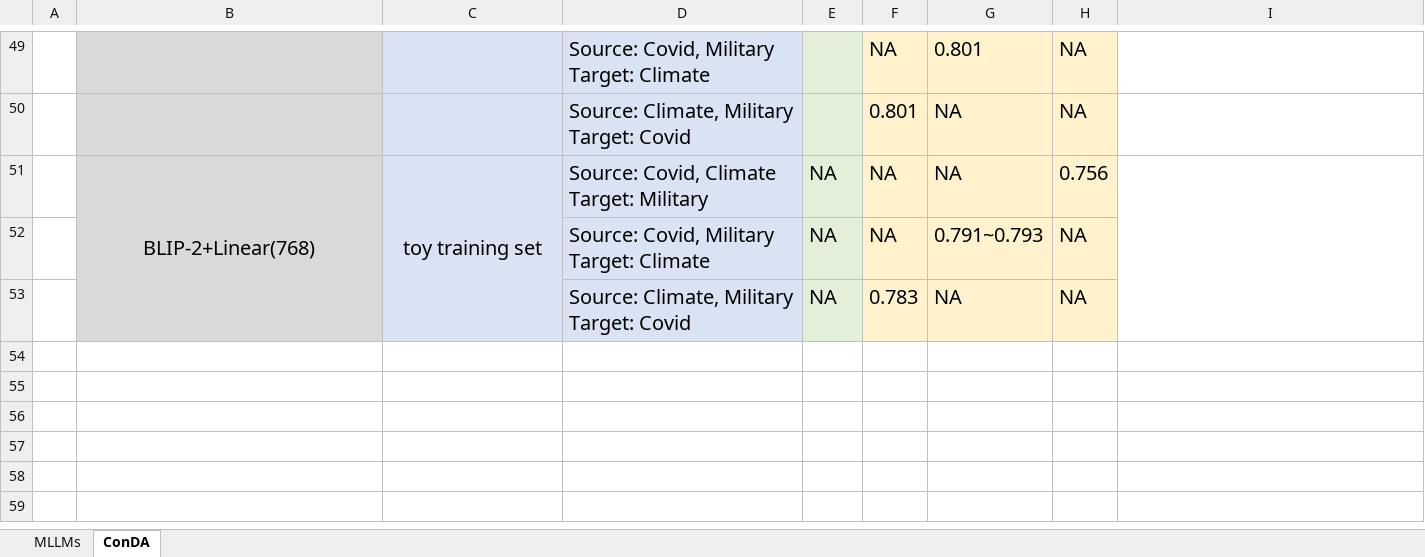
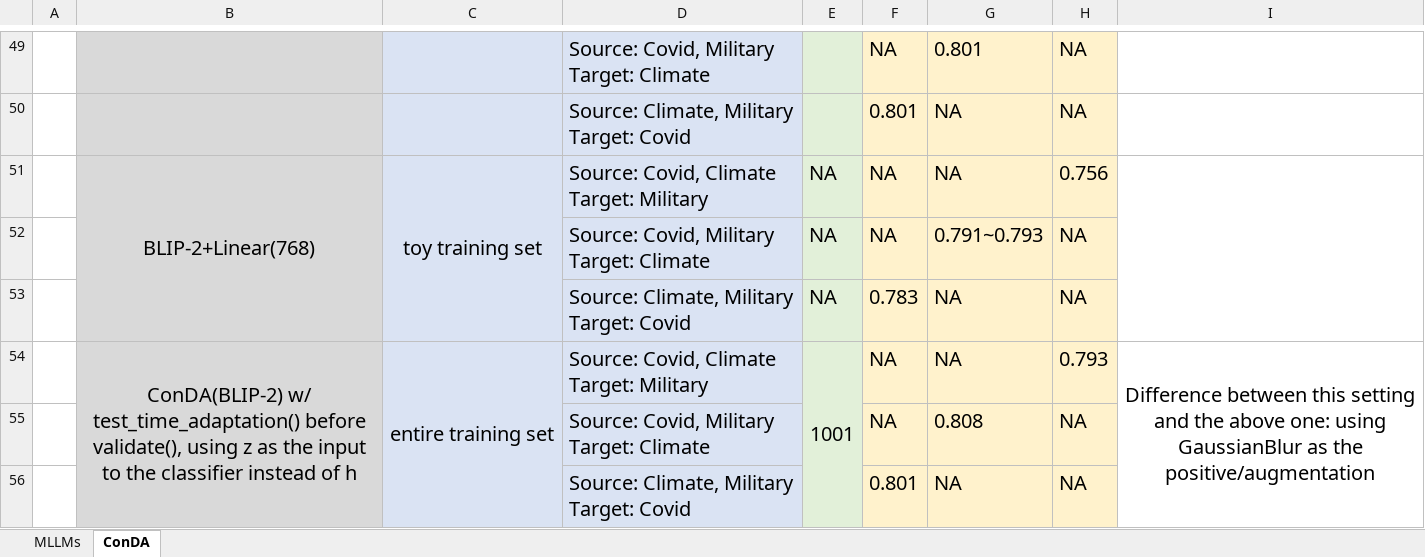
Before and after one commit to gymbeijing/ooc-detection-2, an Excel workbook: results/results.xlsx, sheet ConDA, drawn as a sheet; only a part is shown, gaps mark what is left out; values as stored, in another font and other column widths than the file's, no borders; ↵ is a line break in a cell; the diff names each change by its address in the sheet, - before the commit and + after, or states it on an @@ line.

Commit message:
Updated ConDA result on full training set

```diff
--- a/results/results.xlsx (sheet ConDA)
+++ b/results/results.xlsx (sheet ConDA)
+row 54:  | ConDA(BLIP-2) w/ test_time_adaptation() before validate(), using z as the input to the classifier instead of h | entire training set | Source: Covid, Climate ↵ Target: Military | 1001 | NA | NA | 0.793 | Difference between this setting and the above one: using GaussianBlur as the positive/augmentation
+row 55:  |  |  | Source: Covid, Military ↵ Target: Climate |  | NA | 0.808 | NA
+row 56:  |  |  | Source: Climate, Military ↵ Target: Covid |  | 0.801 | NA | NA
```
